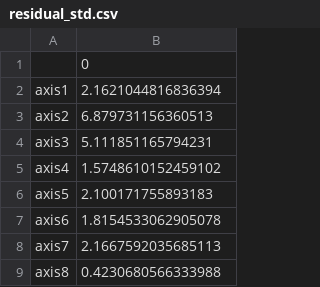
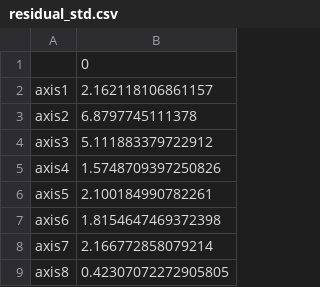
Before and after one commit to Lesley-w19/PracticalLab1, a CSV file: data/residual_std.csv, drawn as a sheet.

```diff
--- a/data/residual_std.csv
+++ b/data/residual_std.csv
@@ -1,9 +1,9 @@
 ,0
-axis1,2.1621044816836394
-axis2,6.879731156360513
-axis3,5.111851165794231
-axis4,1.5748610152459102
-axis5,2.100171755893183
-axis6,1.8154533062905078
-axis7,2.1667592035685113
-axis8,0.4230680566333988
+axis1,2.162118106861157
+axis2,6.8797745111378
+axis3,5.111883379722912
+axis4,1.5748709397250826
+axis5,2.100184990782261
+axis6,1.8154647469372398
+axis7,2.166772858079214
+axis8,0.42307072272905805
```
Also changed, not shown: 8 other files.
